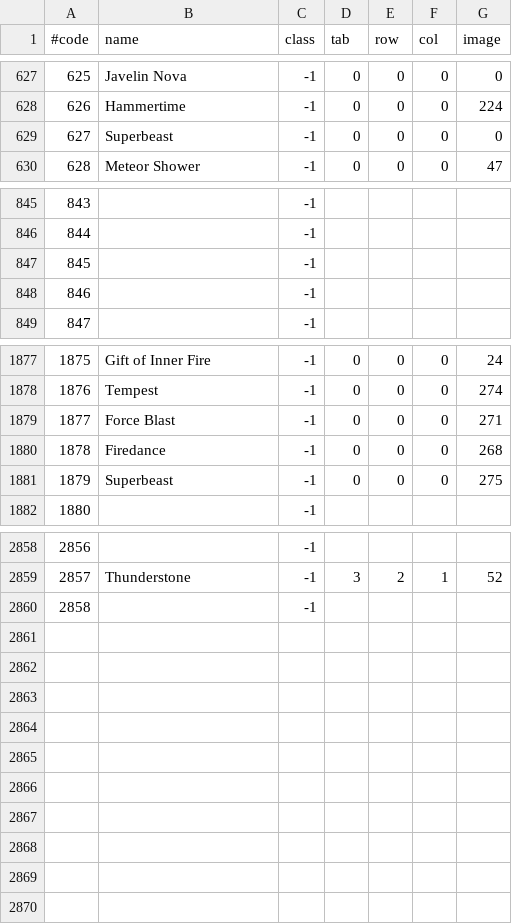
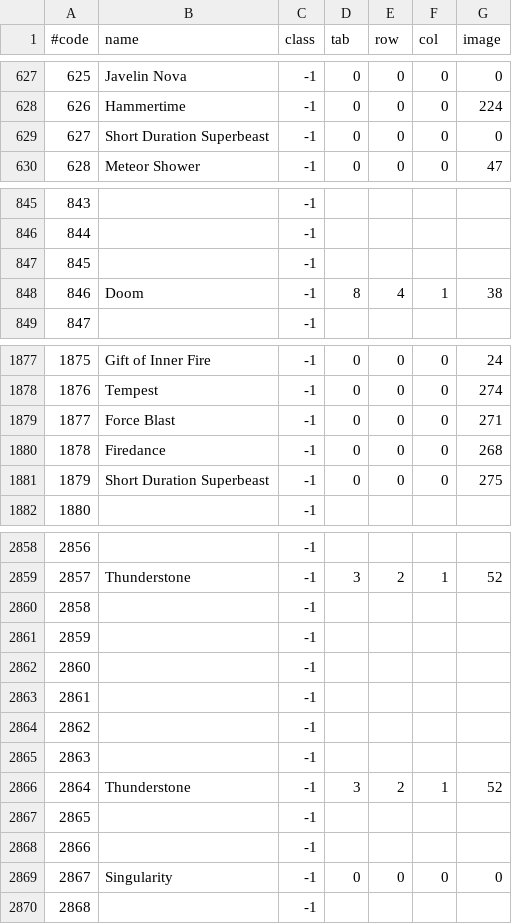
Before and after one commit to kambala-decapitator/MedianXLOfflineTools, a TSV file: utils/txt_parser/generated/en/skills.tsv, drawn as a sheet; only a part is shown, gaps mark what is left out.

Commit message:
update mod data to 2.10

```diff
--- a/utils/txt_parser/generated/en/skills.tsv
+++ b/utils/txt_parser/generated/en/skills.tsv
@@ -628,3 +628,3 @@
 626	Hammertime	-1	0	0	0	224
-627	Superbeast	-1	0	0	0	0
+627	Short Duration Superbeast	-1	0	0	0	0
 628	Meteor Shower	-1	0	0	0	47
@@ -847,3 +847,3 @@
 845		-1				
-846		-1				
+846	Doom	-1	8	4	1	38
 847		-1				
@@ -1880,3 +1880,3 @@
 1878	Firedance	-1	0	0	0	268
-1879	Superbeast	-1	0	0	0	275
+1879	Short Duration Superbeast	-1	0	0	0	275
 1880		-1				
@@ -2860 +2860,11 @@
 2858		-1				
+2859		-1				
+2860		-1				
+2861		-1				
+2862		-1				
+2863		-1				
+2864	Thunderstone	-1	3	2	1	52
+2865		-1				
+2866		-1				
+2867	Singularity	-1	0	0	0	0
+2868		-1				
```
Also changed, not shown: utils/txt_parser/generated/en/monsters.tsv, utils/txt_parser/generated/en/props.tsv, 18 other files.
